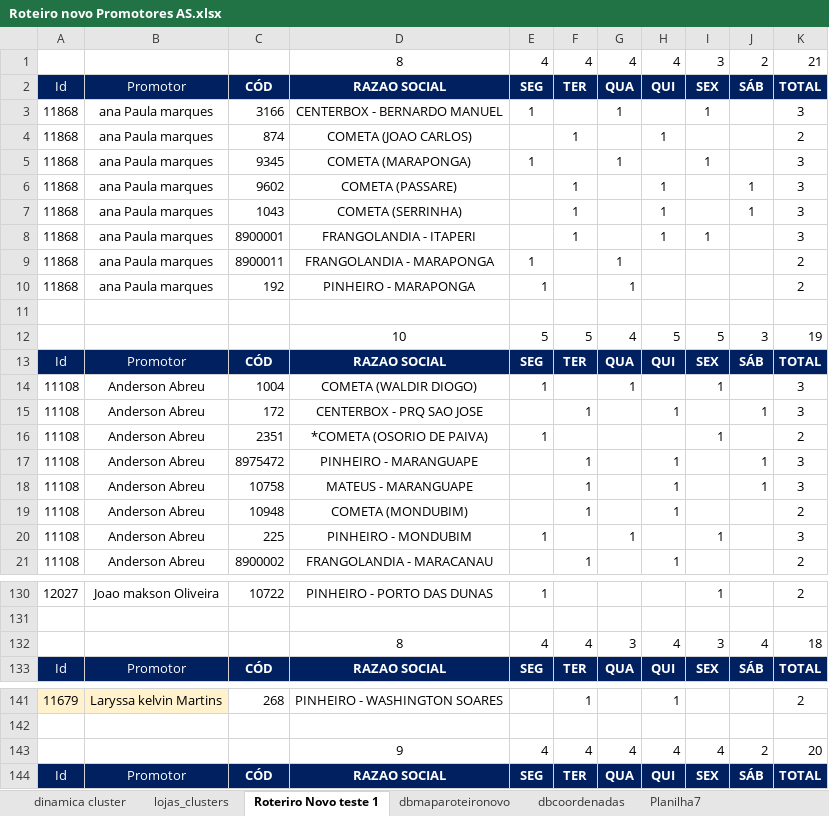
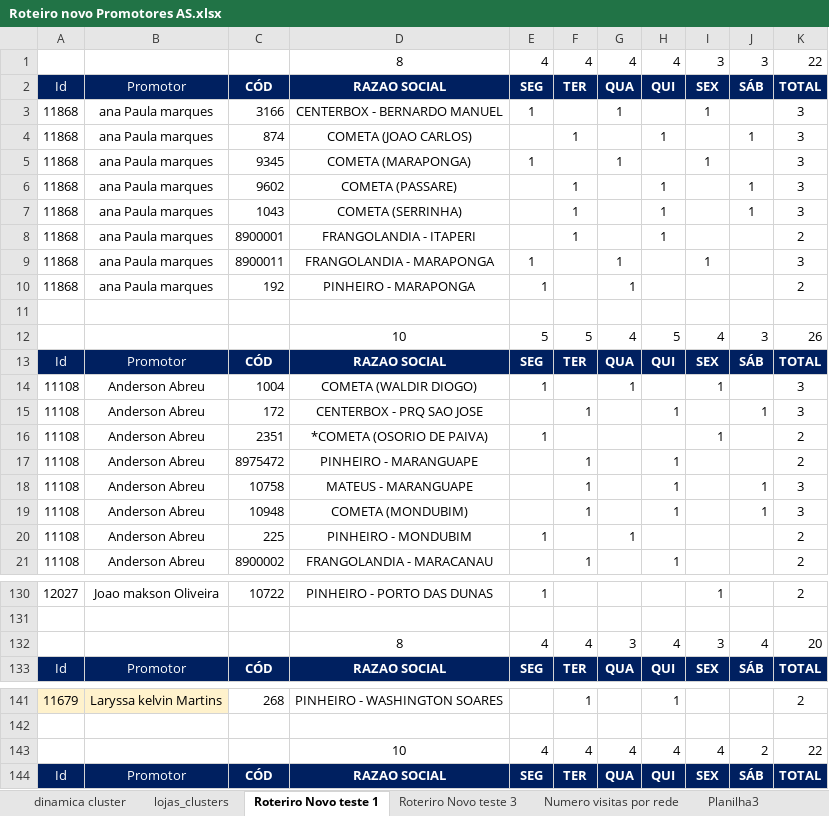
Before and after one commit to NicolasSimoes/MapaPromotes-As, an Excel workbook: Roteiro novo Promotores AS.xlsx, sheet Roteriro Novo teste 1, drawn as a sheet; only a part is shown, gaps mark what is left out; values as stored, in another font and other column widths than the file's, no borders; the diff covers the shown part only; the diff names each change by its address in the sheet, - before the commit and + after, or states it on an @@ line.

```diff
--- a/Roteiro novo Promotores AS.xlsx (sheet Roteriro Novo teste 1)
+++ b/Roteiro novo Promotores AS.xlsx (sheet Roteriro Novo teste 1)
+sheet tab: Roteriro Novo teste 3
+sheet tab: Numero visitas por rede
+sheet tab: Planilha3
-J1: 2
+J1: 3
-K1: 21
+K1: 22
-J4: (empty)
+J4: 1
-K4: 2
+K4: 3
-I8: 1
+I8: (empty)
-K8: 3
+K8: 2
-I9: (empty)
+I9: 1
-K9: 2
+K9: 3
-I12: 5
+I12: 4
-K12: 19
+K12: 26
-J17: 1
+J17: (empty)
-K17: 3
+K17: 2
-J19: (empty)
+J19: 1
-K19: 2
+K19: 3
-I20: 1
+I20: (empty)
-K20: 3
+K20: 2
-K132: 18
+K132: 20
-D143: 9
+D143: 10
-K143: 20
+K143: 22
```
Also changed, not shown: 1 added row, 1 removed row and 21 edited cells elsewhere in this sheet, sheet dbmaparoteironovo, other sheet tabs, formulas that keep their value, roteiro original.xlsx, 2 other files.
